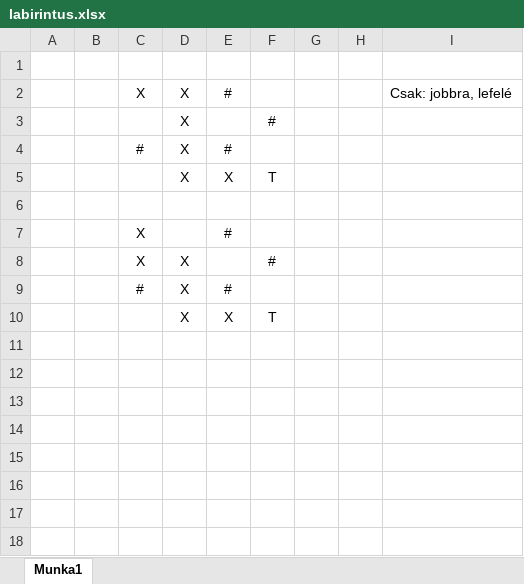
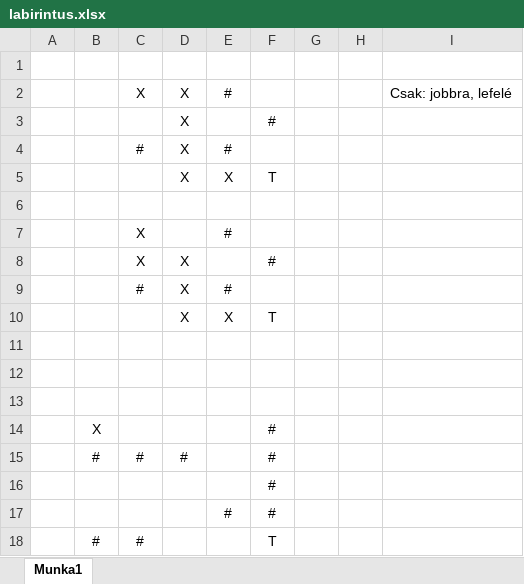
Before and after one commit to fnlckik/prog_13bc_2026, an Excel workbook: 2-Algadat/Algoritmusok/Labirintus/labirintus.xlsx, sheet Munka1, drawn as a sheet; values as stored, in another font and other column widths than the file's, no borders; the diff names each change by its address in the sheet, - before the commit and + after, or states it on an @@ line.

Commit message:
Labirintus

```diff
--- a/2-Algadat/Algoritmusok/Labirintus/labirintus.xlsx (sheet Munka1)
+++ b/2-Algadat/Algoritmusok/Labirintus/labirintus.xlsx (sheet Munka1)
+row 11: (empty)
+row 12: (empty)
+row 13: (empty)
+row 14:  | X |  |  |  | #
+row 15:  | # | # | # |  | #
+row 16:  |  |  |  |  | #
+row 17:  |  |  |  | # | #
+row 18:  | # | # |  |  | T
```
Also changed, not shown: 2 other files.
